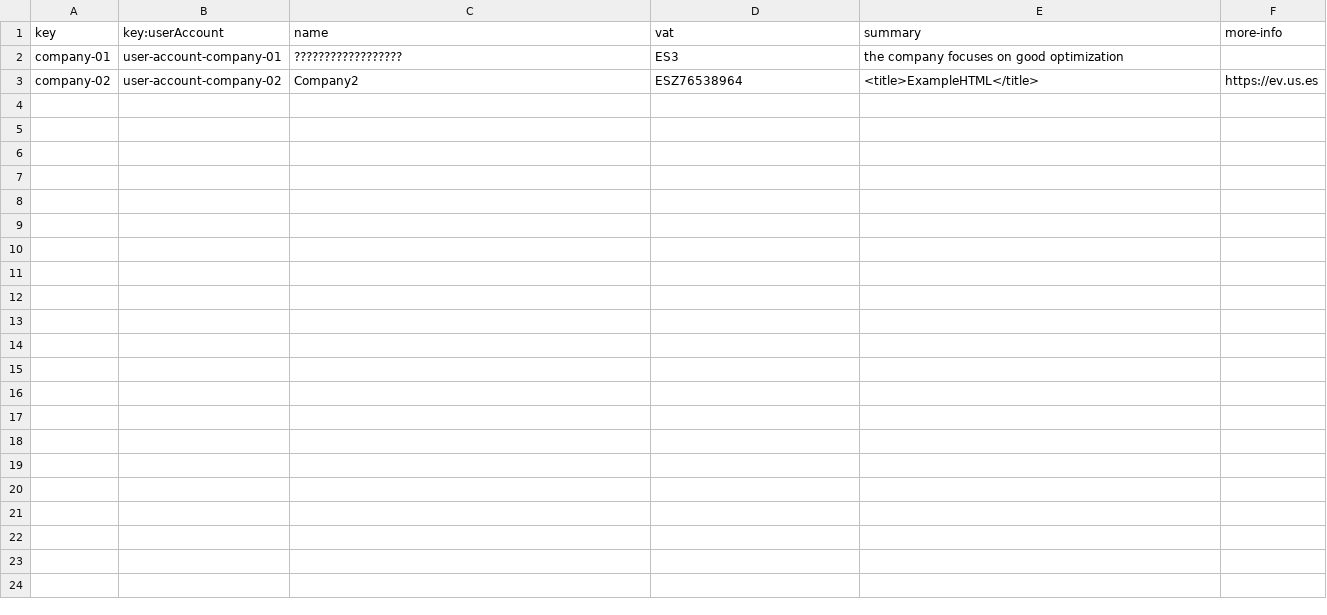
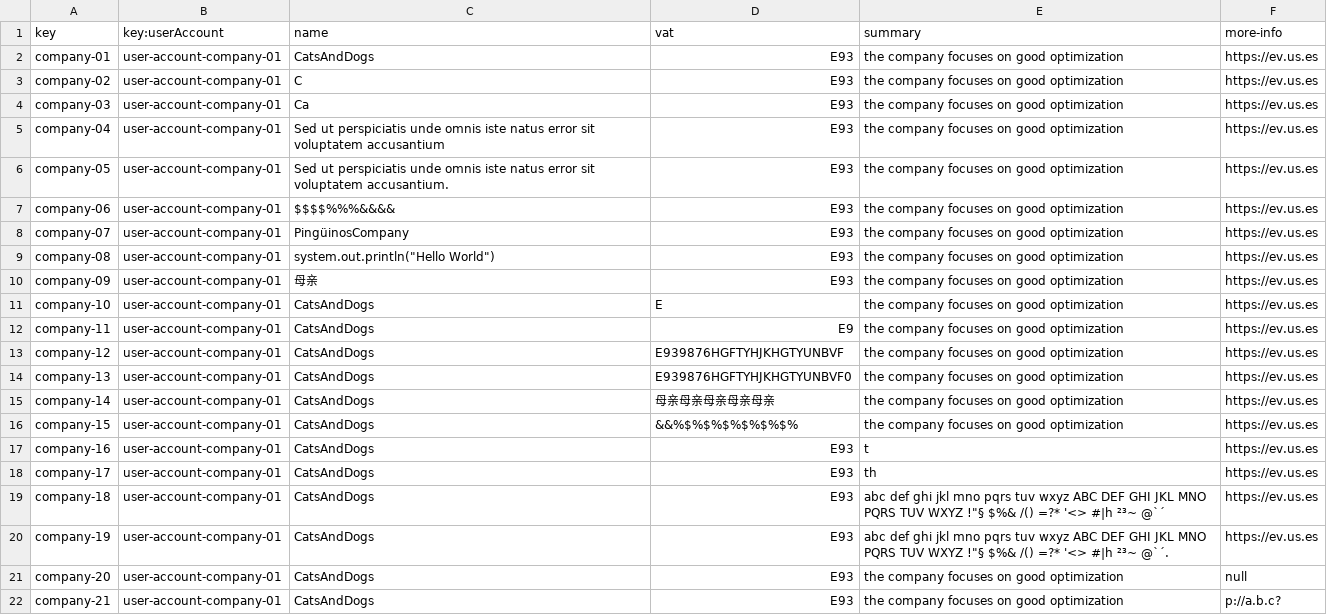
Before and after one commit to marizqlav/Acme-L3, a CSV file: Acme-L3-D02/src/main/webapp/WEB-INF/resources/sample-data/company.csv, drawn as a sheet.

Commit message:
feat: sample data student 4

```diff
--- a/Acme-L3-D02/src/main/webapp/WEB-INF/resources/sample-data/company.csv
+++ b/Acme-L3-D02/src/main/webapp/WEB-INF/resources/sample-data/company.csv
@@ -1,3 +1,22 @@
 key,key:userAccount,name,vat,summary,more-info
-company-01,user-account-company-01,??????????????????,ES3,the company focuses on good optimization,
-company-02,user-account-company-02,Company2,ESZ76538964,<title>ExampleHTML</title>,https://ev.us.es
+company-01,user-account-company-01,CatsAndDogs,E93,the company focuses on good optimization,https://ev.us.es
+company-02,user-account-company-01,C,E93,the company focuses on good optimization,https://ev.us.es
+company-03,user-account-company-01,Ca,E93,the company focuses on good optimization,https://ev.us.es
+company-04,user-account-company-01,Sed ut perspiciatis unde omnis iste natus error sit voluptatem accusantium,E93,the company focuses on good optimization,https://ev.us.es
+company-05,user-account-company-01,Sed ut perspiciatis unde omnis iste natus error sit voluptatem accusantium.,E93,the company focuses on good optimization,https://ev.us.es
+company-06,user-account-company-01,$$$$%%%&&&&,E93,the company focuses on good optimization,https://ev.us.es
+company-07,user-account-company-01,PingüinosCompany,E93,the company focuses on good optimization,https://ev.us.es
+company-08,user-account-company-01,"system.out.println(""Hello World"")",E93,the company focuses on good optimization,https://ev.us.es
+company-09,user-account-company-01,母亲,E93,the company focuses on good optimization,https://ev.us.es
+company-10,user-account-company-01,CatsAndDogs,E,the company focuses on good optimization,https://ev.us.es
+company-11,user-account-company-01,CatsAndDogs,E9,the company focuses on good optimization,https://ev.us.es
+company-12,user-account-company-01,CatsAndDogs,E939876HGFTYHJKHGTYUNBVF,the company focuses on good optimization,https://ev.us.es
+company-13,user-account-company-01,CatsAndDogs,E939876HGFTYHJKHGTYUNBVF0,the company focuses on good optimization,https://ev.us.es
+company-14,user-account-company-01,CatsAndDogs,母亲母亲母亲母亲母亲,the company focuses on good optimization,https://ev.us.es
+company-15,user-account-company-01,CatsAndDogs,&&%$%$%$%$%$%$%,the company focuses on good optimization,https://ev.us.es
+company-16,user-account-company-01,CatsAndDogs,E93,t,https://ev.us.es
+company-17,user-account-company-01,CatsAndDogs,E93,th,https://ev.us.es
+company-18,user-account-company-01,CatsAndDogs,E93,"abc def ghi jkl mno pqrs tuv wxyz ABC DEF GHI JKL MNO PQRS TUV WXYZ !""§ $%& /() =?* '<> #|h ²³~ @`´",https://ev.us.es
+company-19,user-account-company-01,CatsAndDogs,E93,"abc def ghi jkl mno pqrs tuv wxyz ABC DEF GHI JKL MNO PQRS TUV WXYZ !""§ $%& /() =?* '<> #|h ²³~ @`´.",https://ev.us.es
+company-20,user-account-company-01,CatsAndDogs,E93,the company focuses on good optimization,null
+company-21,user-account-company-01,CatsAndDogs,E93,the company focuses on good optimization,p://a.b.c?
```
Also changed, not shown: Acme-L3-D02/src/main/webapp/WEB-INF/resources/sample-data/practicum.csv, 2 other files.
